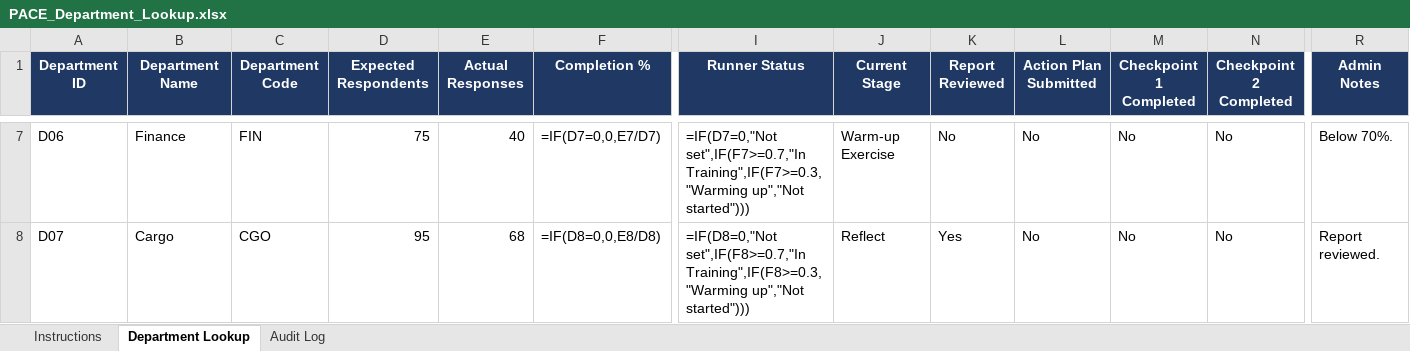
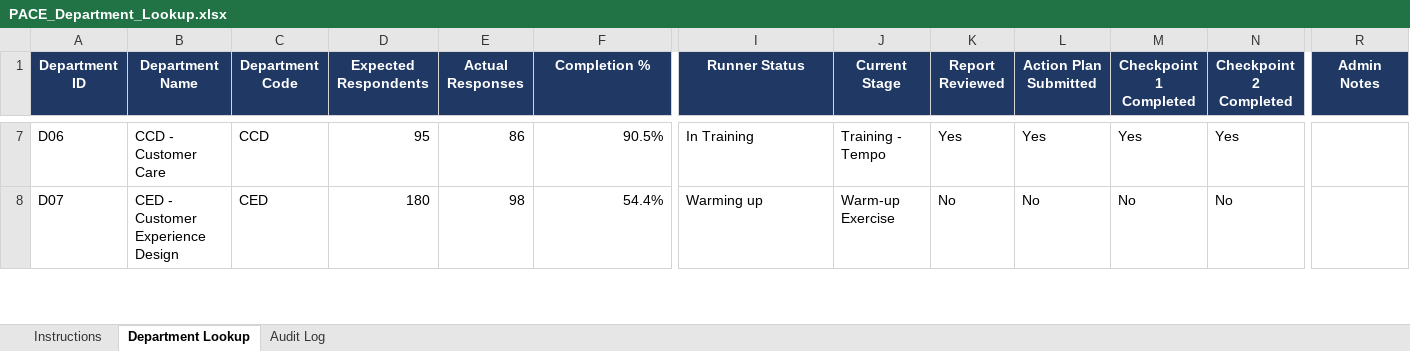
Before and after one commit to jycxonline/High-Performance-Culture-v3, an Excel workbook: data/PACE_Department_Lookup.xlsx, sheet Department Lookup, drawn as a sheet; only a part is shown, gaps mark what is left out; values as stored, in another font and other column widths than the file's, no borders; formulas without a stored value are shown as written; the diff covers the shown part only; the diff names each change by its address in the sheet, - before the commit and + after, or states it on an @@ line.

```diff
--- a/data/PACE_Department_Lookup.xlsx (sheet Department Lookup)
+++ b/data/PACE_Department_Lookup.xlsx (sheet Department Lookup)
-B7 (Department Name): Finance
+B7 (Department Name): CCD - Customer Care
-C7 (Department Code): FIN
+C7 (Department Code): CCD
-D7 (Expected Respondents): 75
+D7 (Expected Respondents): 95
-E7 (Actual Responses): 40
+E7 (Actual Responses): 86
-F7 (Completion %): =IF(D7=0,0,E7/D7)
+F7 (Completion %): 90.5%
-I7 (Runner Status): =IF(D7=0,"Not set",IF(F7>=0.7,"In Training",IF(F7>=0.3,"Warming up","Not started")))
+I7 (Runner Status): In Training
-J7 (Current Stage): Warm-up Exercise
+J7 (Current Stage): Training - Tempo
-K7 (Report Reviewed): No
+K7 (Report Reviewed): Yes
-L7 (Action Plan Submitted): No
+L7 (Action Plan Submitted): Yes
-M7 (Checkpoint 1 Completed): No
+M7 (Checkpoint 1 Completed): Yes
-N7 (Checkpoint 2 Completed): No
+N7 (Checkpoint 2 Completed): Yes
-R7 (Admin Notes): Below 70%.
+R7 (Admin Notes): (empty)
-B8 (Department Name): Cargo
+B8 (Department Name): CED - Customer Experience Design
-C8 (Department Code): CGO
+C8 (Department Code): CED
-D8 (Expected Respondents): 95
+D8 (Expected Respondents): 180
-E8 (Actual Responses): 68
+E8 (Actual Responses): 98
-F8 (Completion %): =IF(D8=0,0,E8/D8)
+F8 (Completion %): 54.4%
-I8 (Runner Status): =IF(D8=0,"Not set",IF(F8>=0.7,"In Training",IF(F8>=0.3,"Warming up","Not started")))
+I8 (Runner Status): Warming up
-J8 (Current Stage): Reflect
+J8 (Current Stage): Warm-up Exercise
-K8 (Report Reviewed): Yes
+K8 (Report Reviewed): No
-R8 (Admin Notes): Report reviewed.
+R8 (Admin Notes): (empty)
```
Also changed, not shown: 26 added rows and 62 edited cells elsewhere in this sheet, sheet Audit Log, data/HPC_Question_Bank_Template.xlsx, 12 other files.
